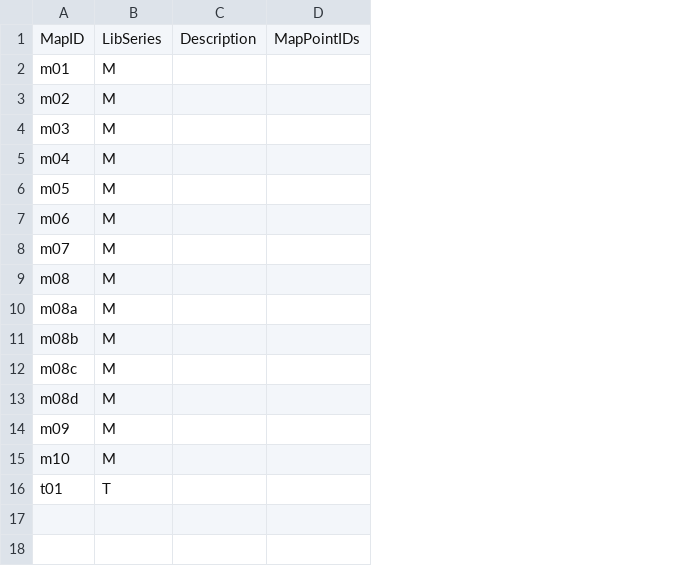
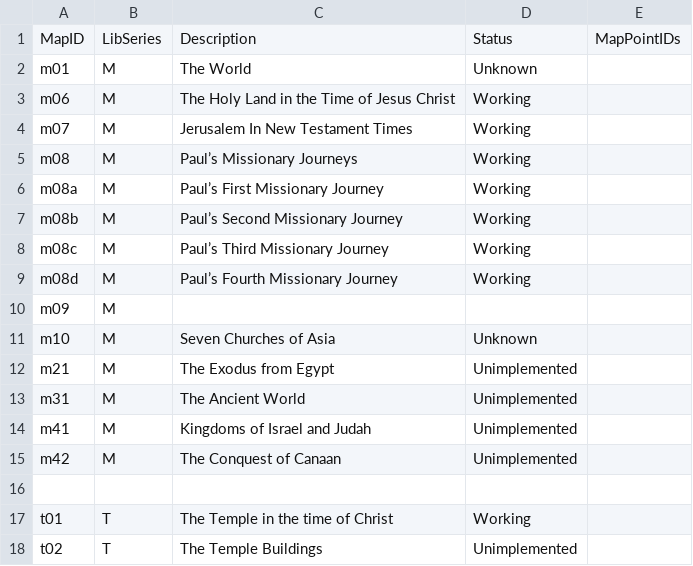
Before and after one commit to sillsdevarchive/ptxplus, a CSV file: resources/lib_maps/lib_templates.csv, drawn as a sheet; removed rows and columns are numbered as before the commit, all else as after; the diff names each change by its address in the sheet, - before the commit and + after, or states it on an @@ line.

Commit message:
Add map information, reorg unimplemented maps

```diff
--- a/resources/lib_maps/lib_templates.csv
+++ b/resources/lib_maps/lib_templates.csv
-column C, row 1: Description
+column C, rows 1-11: Description | The World | The Holy Land in the Time of Jesus Christ | Jerusalem In New Testament Times | Paul’s Missionary Journeys | Paul’s First Missionary Journey | Paul’s Second Missionary Journey | Paul’s Third Missionary Journey | Paul’s Fourth Missionary Journey |  | Seven Churches of Asia; row 17: The Temple in the time of Christ
+column D, rows 1-11: Status | Unknown | Working | Working | Working | Working | Working | Working | Working |  | Unknown; row 17: Working
-row 3: m02 | M
-row 4: m03 | M
-row 5: m04 | M
-row 6: m05 | M
+row 12: m21 | M | The Exodus from Egypt | Unimplemented
+row 13: m31 | M | The Ancient World | Unimplemented
+row 14: m41 | M | Kingdoms of Israel and Judah | Unimplemented
+row 15: m42 | M | The Conquest of Canaan | Unimplemented
+row 16: (empty)
+row 18: t02 | T | The Temple Buildings | Unimplemented
```
Also changed, not shown: resources/lib_maps/m00-data.csv, 13 other files.
